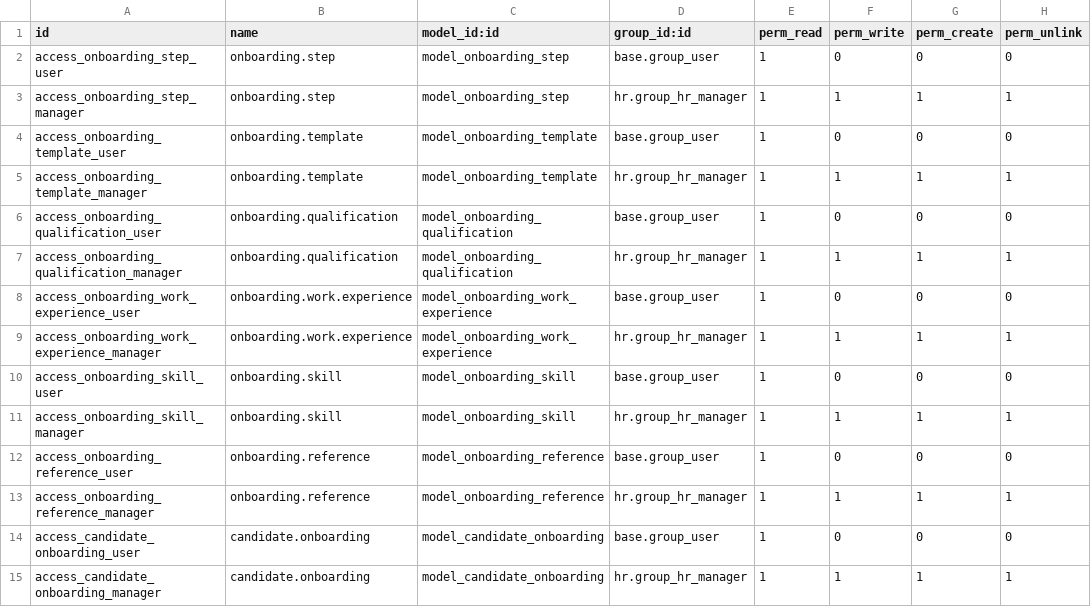
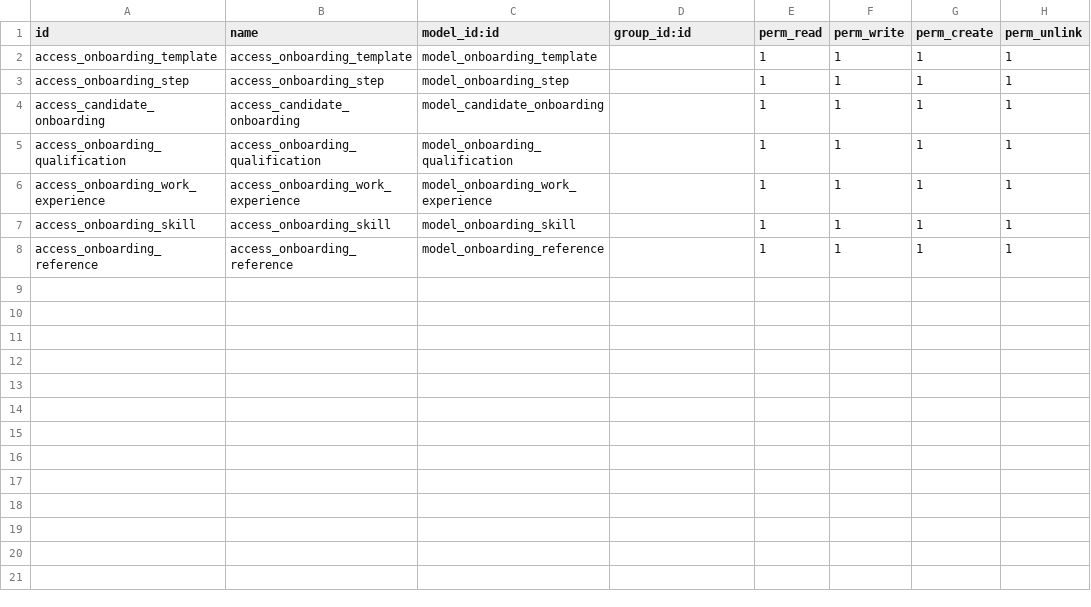
Before and after one commit to Ghada-Bel/Odoo_Internship, a CSV file: candidate_onboarding/security/ir.model.access.csv, drawn as a sheet.

```diff
--- a/candidate_onboarding/security/ir.model.access.csv
+++ b/candidate_onboarding/security/ir.model.access.csv
@@ -1,15 +1,8 @@
 id,name,model_id:id,group_id:id,perm_read,perm_write,perm_create,perm_unlink
-access_onboarding_step_user,onboarding.step,model_onboarding_step,base.group_user,1,0,0,0
-access_onboarding_step_manager,onboarding.step,model_onboarding_step,hr.group_hr_manager,1,1,1,1
-access_onboarding_template_user,onboarding.template,model_onboarding_template,base.group_user,1,0,0,0
-access_onboarding_template_manager,onboarding.template,model_onboarding_template,hr.group_hr_manager,1,1,1,1
-access_onboarding_qualification_user,onboarding.qualification,model_onboarding_qualification,base.group_user,1,0,0,0
-access_onboarding_qualification_manager,onboarding.qualification,model_onboarding_qualification,hr.group_hr_manager,1,1,1,1
-access_onboarding_work_experience_user,onboarding.work.experience,model_onboarding_work_experience,base.group_user,1,0,0,0
-access_onboarding_work_experience_manager,onboarding.work.experience,model_onboarding_work_experience,hr.group_hr_manager,1,1,1,1
-access_onboarding_skill_user,onboarding.skill,model_onboarding_skill,base.group_user,1,0,0,0
-access_onboarding_skill_manager,onboarding.skill,model_onboarding_skill,hr.group_hr_manager,1,1,1,1
-access_onboarding_reference_user,onboarding.reference,model_onboarding_reference,base.group_user,1,0,0,0
-access_onboarding_reference_manager,onboarding.reference,model_onboarding_reference,hr.group_hr_manager,1,1,1,1
-access_candidate_onboarding_user,candidate.onboarding,model_candidate_onboarding,base.group_user,1,0,0,0
-access_candidate_onboarding_manager,candidate.onboarding,model_candidate_onboarding,hr.group_hr_manager,1,1,1,1
+access_onboarding_template,access_onboarding_template,model_onboarding_template,,1,1,1,1
+access_onboarding_step,access_onboarding_step,model_onboarding_step,,1,1,1,1
+access_candidate_onboarding,access_candidate_onboarding,model_candidate_onboarding,,1,1,1,1
+access_onboarding_qualification,access_onboarding_qualification,model_onboarding_qualification,,1,1,1,1
+access_onboarding_work_experience,access_onboarding_work_experience,model_onboarding_work_experience,,1,1,1,1
+access_onboarding_skill,access_onboarding_skill,model_onboarding_skill,,1,1,1,1
+access_onboarding_reference,access_onboarding_reference,model_onboarding_reference,,1,1,1,1
```
Also changed, not shown: 8 other files.
